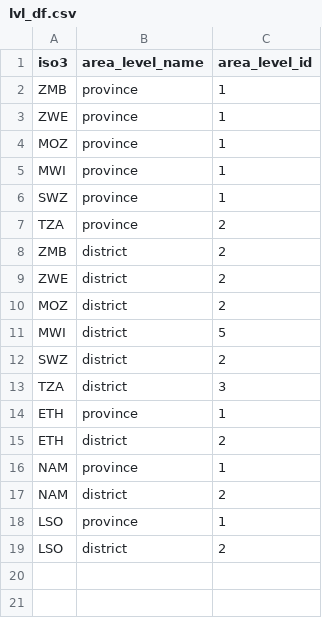
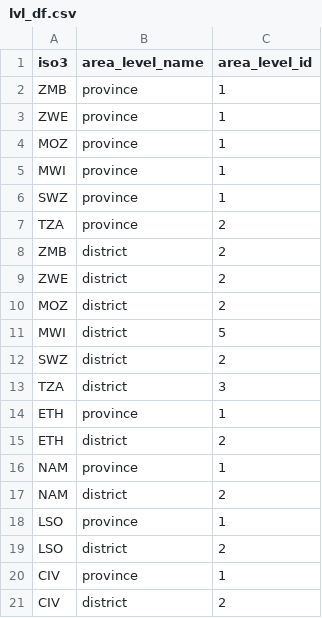
Before and after one commit to osymandius/subnat_fertility, a CSV file: input_data/lvl_df.csv, drawn as a sheet.

```diff
--- a/input_data/lvl_df.csv
+++ b/input_data/lvl_df.csv
@@ -19 +19,3 @@ LSO,province,1
 LSO,district,2
+CIV,province,1
+CIV,district,2
```
Also changed, not shown: 32 other files.
